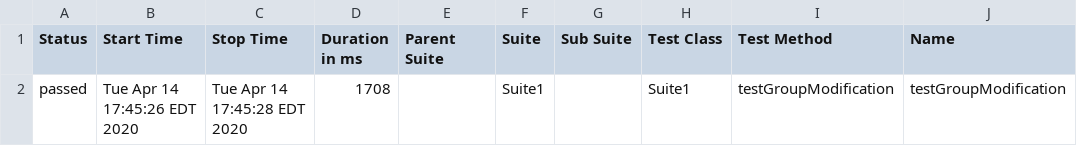
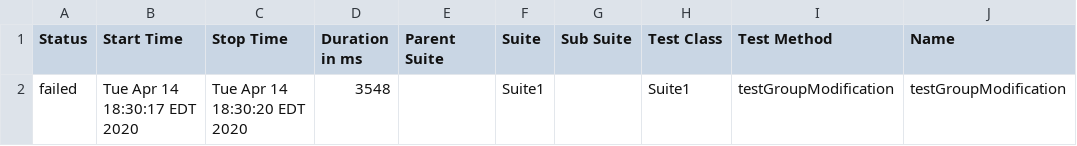
Before and after one commit to stebakus/javafortesters, a CSV file: addressbook-web-tests/allure-report/data/suites.csv, drawn as a sheet; only a part is shown; the diff names each change by its address in the sheet, - before the commit and + after, or states it on an @@ line.

Commit message:
connected allure to jenkins

```diff
--- a/addressbook-web-tests/allure-report/data/suites.csv
+++ b/addressbook-web-tests/allure-report/data/suites.csv
-A2 (Status): passed
+A2 (Status): failed
-B2 (Start Time): Tue Apr 14 17:45:26 EDT 2020
+B2 (Start Time): Tue Apr 14 18:30:17 EDT 2020
-C2 (Stop Time): Tue Apr 14 17:45:28 EDT 2020
+C2 (Stop Time): Tue Apr 14 18:30:20 EDT 2020
-D2 (Duration in ms): 1708
+D2 (Duration in ms): 3548
```
Also changed, not shown: 40 other files.
